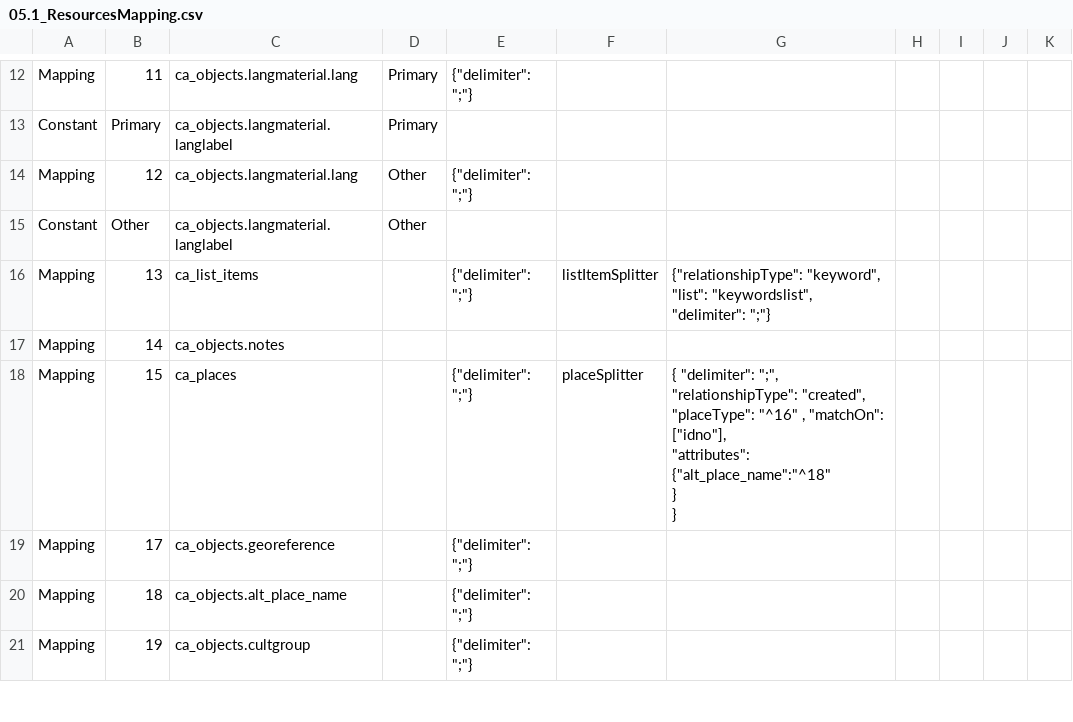
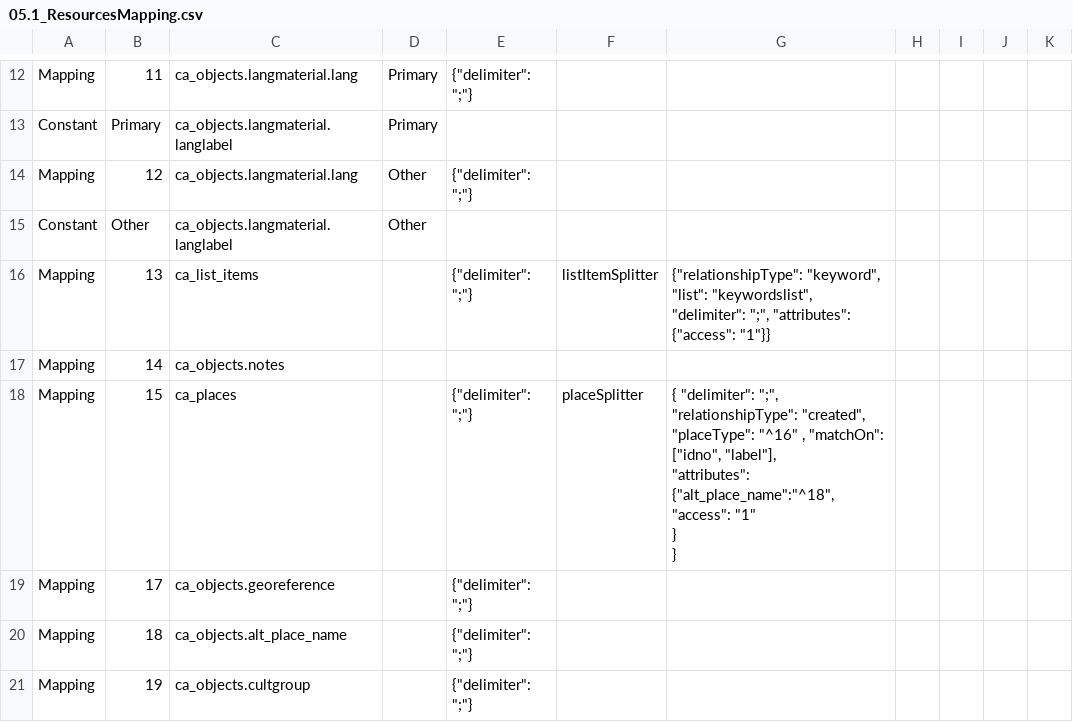
Before and after one commit to ImaginingFutures/metadata-schema, a CSV file: installationdocs/05.1_ResourcesMapping.csv, drawn as a sheet; only a part is shown, gaps mark what is left out; the diff covers the shown part only.

```diff
--- a/installationdocs/05.1_ResourcesMapping.csv
+++ b/installationdocs/05.1_ResourcesMapping.csv
@@ -15,10 +15,10 @@ Mapping,12,ca_objects.langmaterial.lang,Other,"{""delimiter"": "";""} ",,,,,,
 Constant,Other,ca_objects.langmaterial.langlabel,Other,,,,,,,
-Mapping,13,ca_list_items,,"{""delimiter"": "";""} ",listItemSplitter,"{""relationshipType"": ""keyword"", ""list"": ""keywordslist"", ""delimiter"": "";""}",,,,
+Mapping,13,ca_list_items,,"{""delimiter"": "";""} ",listItemSplitter,"{""relationshipType"": ""keyword"", ""list"": ""keywordslist"", ""delimiter"": "";"", ""attributes"": {""access"": ""1""}}",,,,
 Mapping,14,ca_objects.notes,,,,,,,,
-Mapping,15,ca_places,,"{""delimiter"": "";""} ",placeSplitter,"{ ""delimiter"": "";"",
-    ""relationshipType"": ""created"",
-    ""placeType"": ""^16"" , ""matchOn"": [""idno""],
-    ""attributes"": {""alt_place_name"":""^18""
-    }
-}",,,,
+Mapping,15,ca_places,,"{""delimiter"": "";""} ",placeSplitter,"{ ""delimiter"": "";"",
+    ""relationshipType"": ""created"",
+    ""placeType"": ""^16"" , ""matchOn"": [""idno"", ""label""],
+    ""attributes"": {""alt_place_name"":""^18"", ""access"": ""1""
+    }
+}",,,,
 Mapping,17,ca_objects.georeference,,"{""delimiter"": "";""} ",,,,,,
```
Also changed, not shown: 8 edited cells elsewhere in this file, installationdocs/03.2_Projects.csv, installationdocs/05.2_UFC0067_001.csv, 6 other files.
